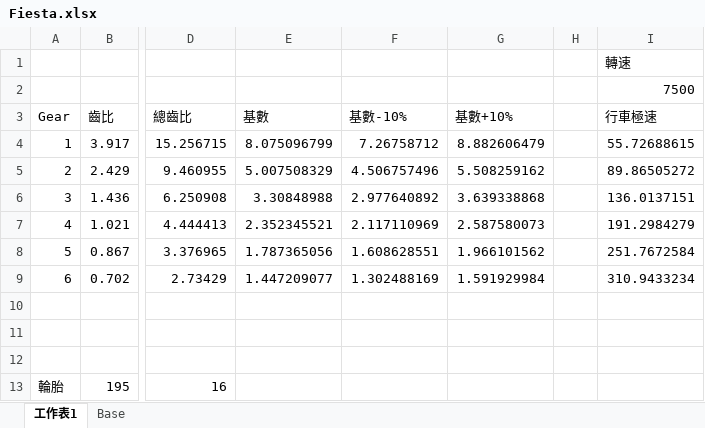
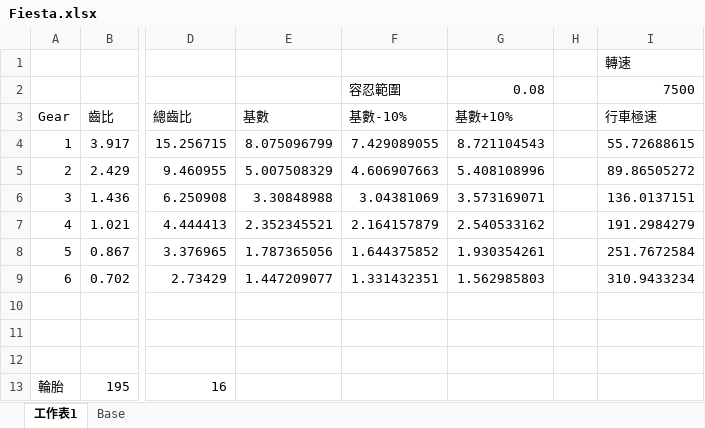
Before and after one commit to beaver999/mygoodjob, an Excel workbook: my doc/Arduino/Gearuino/Fiesta.xlsx, sheet 工作表1, drawn as a sheet; only a part is shown, gaps mark what is left out; values as stored, in another font and other column widths than the file's, no borders; charts and pictures and conditional formats not drawn; the diff names each change by its address in the sheet, - before the commit and + after, or states it on an @@ line.

```diff
--- a/my doc/Arduino/Gearuino/Fiesta.xlsx (sheet 工作表1)
+++ b/my doc/Arduino/Gearuino/Fiesta.xlsx (sheet 工作表1)
-F2 (基數-10%): (empty)
+F2 (基數-10%): 容忍範圍
-G2 (基數+10%): (empty)
+G2 (基數+10%): 0.08
-F4 (基數-10%): 7.26758712
+F4 (基數-10%): 7.429089055
-G4 (基數+10%): 8.882606479
+G4 (基數+10%): 8.721104543
-F5 (基數-10%): 4.506757496
+F5 (基數-10%): 4.606907663
-G5 (基數+10%): 5.508259162
+G5 (基數+10%): 5.408108996
-F6 (基數-10%): 2.977640892
+F6 (基數-10%): 3.04381069
-G6 (基數+10%): 3.639338868
+G6 (基數+10%): 3.573169071
-F7 (基數-10%): 2.117110969
+F7 (基數-10%): 2.164157879
-G7 (基數+10%): 2.587580073
+G7 (基數+10%): 2.540533162
-F8 (基數-10%): 1.608628551
+F8 (基數-10%): 1.644375852
-G8 (基數+10%): 1.966101562
+G8 (基數+10%): 1.930354261
-F9 (基數-10%): 1.302488169
+F9 (基數-10%): 1.331432351
-G9 (基數+10%): 1.591929984
+G9 (基數+10%): 1.562985803
```
Also changed, not shown: 1 other file.
